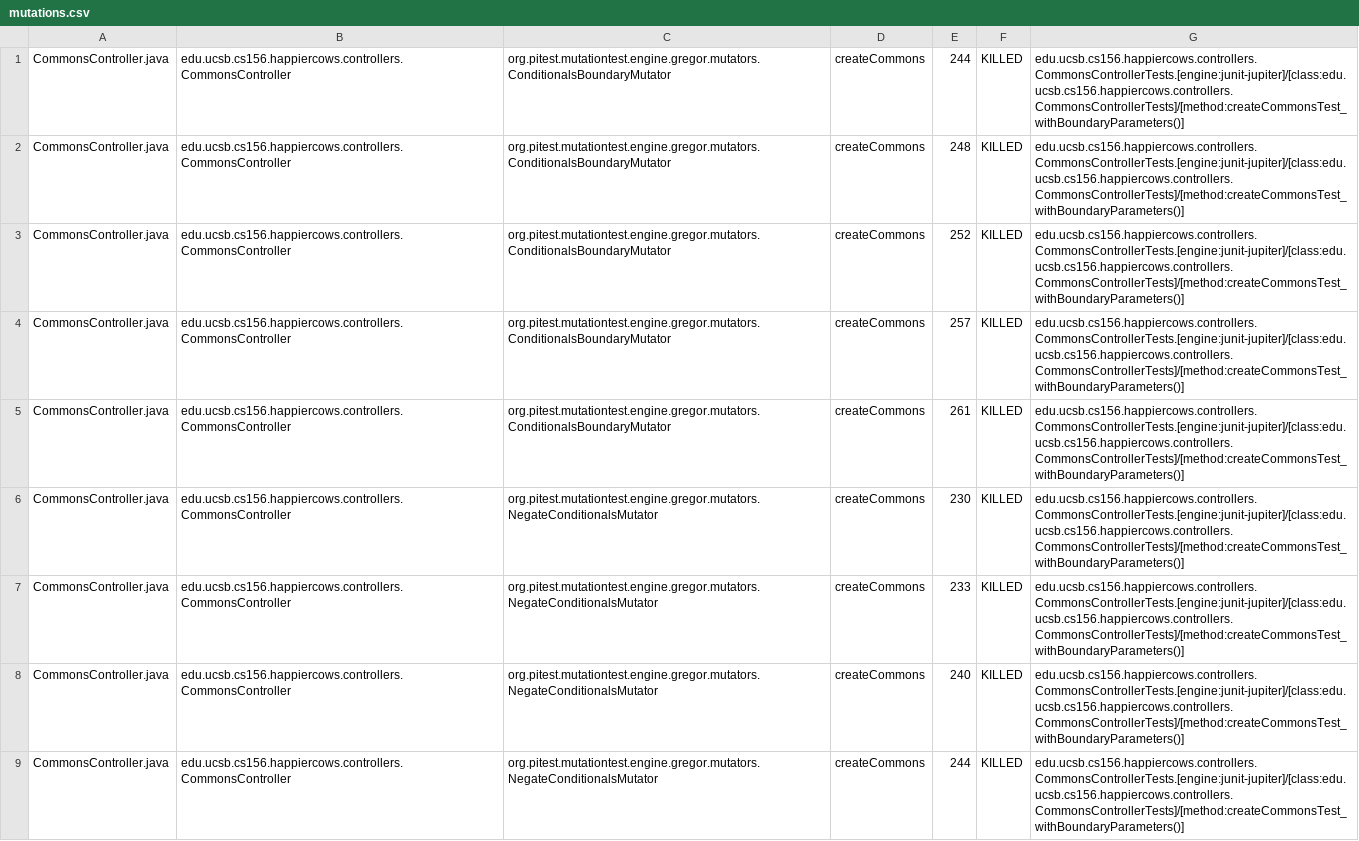
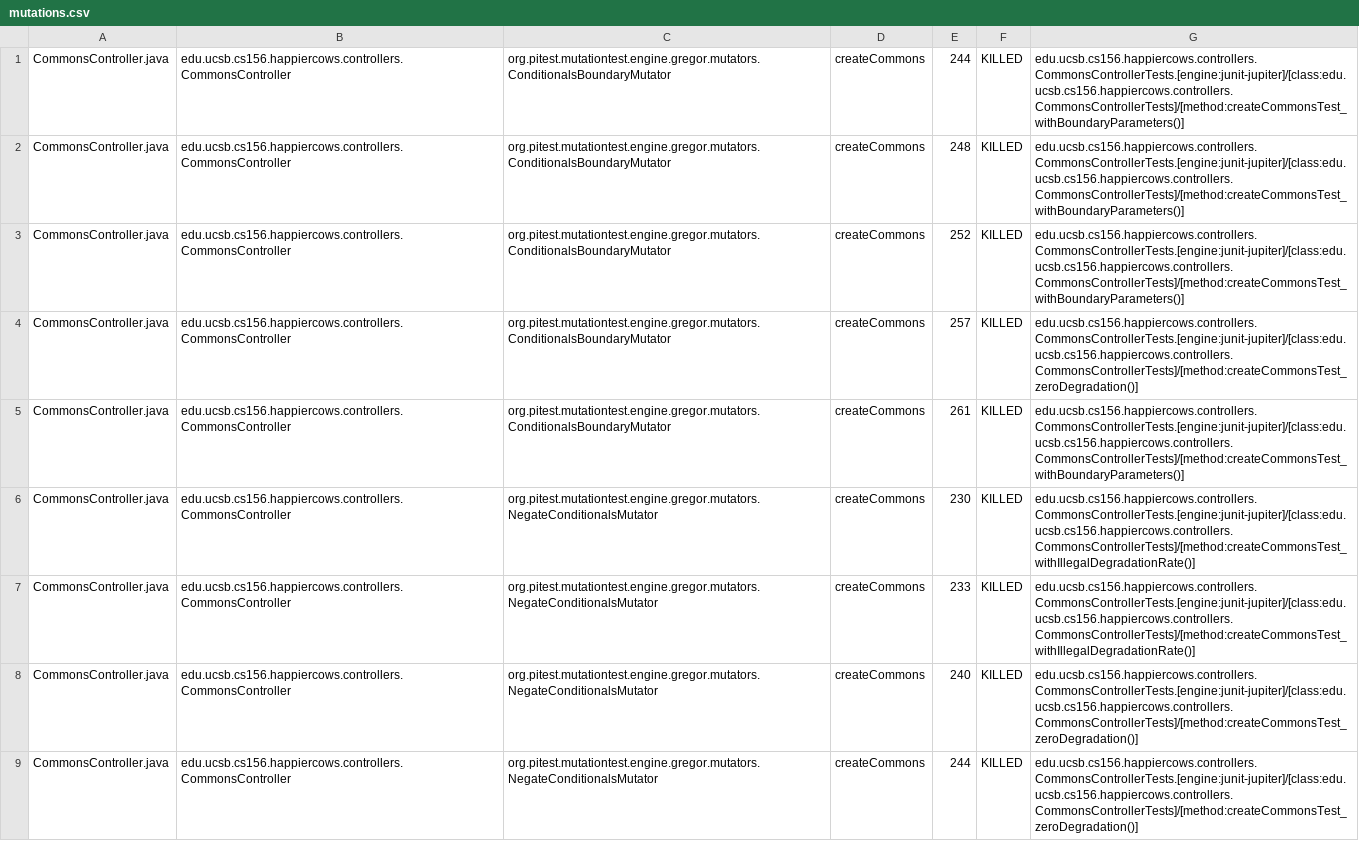
Before and after one commit to ucsb-cs156-s24/proj-happycows-s24-4pm-6, a CSV file: prs/24/pitest/mutations.csv, drawn as a sheet; only a part is shown; the diff covers the shown part only.

Commit message:
Deploying to gh-pages from @ ucsb-cs156-s24/proj-happycows-s24-4pm-6@fe1770f5935e090a6cd6bd1fd66e3c38702be4ad 🚀

```diff
--- a/prs/24/pitest/mutations.csv
+++ b/prs/24/pitest/mutations.csv
@@ -3,7 +3,7 @@ CommonsController.java,edu.ucsb.cs156.happiercows.controllers.CommonsController,
 CommonsController.java,edu.ucsb.cs156.happiercows.controllers.CommonsController,org.pitest.mutationtest.engine.gregor.mutators.ConditionalsBoundaryMutator,createCommons,252,KILLED,edu.ucsb.cs156.happiercows.controllers.CommonsControllerTests.[engine:junit-jupiter]/[class:edu.ucsb.cs156.happiercows.controllers.CommonsControllerTests]/[method:createCommonsTest_withBoundaryParameters()]
-CommonsController.java,edu.ucsb.cs156.happiercows.controllers.CommonsController,org.pitest.mutationtest.engine.gregor.mutators.ConditionalsBoundaryMutator,createCommons,257,KILLED,edu.ucsb.cs156.happiercows.controllers.CommonsControllerTests.[engine:junit-jupiter]/[class:edu.ucsb.cs156.happiercows.controllers.CommonsControllerTests]/[method:createCommonsTest_withBoundaryParameters()]
+CommonsController.java,edu.ucsb.cs156.happiercows.controllers.CommonsController,org.pitest.mutationtest.engine.gregor.mutators.ConditionalsBoundaryMutator,createCommons,257,KILLED,edu.ucsb.cs156.happiercows.controllers.CommonsControllerTests.[engine:junit-jupiter]/[class:edu.ucsb.cs156.happiercows.controllers.CommonsControllerTests]/[method:createCommonsTest_zeroDegradation()]
 CommonsController.java,edu.ucsb.cs156.happiercows.controllers.CommonsController,org.pitest.mutationtest.engine.gregor.mutators.ConditionalsBoundaryMutator,createCommons,261,KILLED,edu.ucsb.cs156.happiercows.controllers.CommonsControllerTests.[engine:junit-jupiter]/[class:edu.ucsb.cs156.happiercows.controllers.CommonsControllerTests]/[method:createCommonsTest_withBoundaryParameters()]
-CommonsController.java,edu.ucsb.cs156.happiercows.controllers.CommonsController,org.pitest.mutationtest.engine.gregor.mutators.NegateConditionalsMutator,createCommons,230,KILLED,edu.ucsb.cs156.happiercows.controllers.CommonsControllerTests.[engine:junit-jupiter]/[class:edu.ucsb.cs156.happiercows.controllers.CommonsControllerTests]/[method:createCommonsTest_withBoundaryParameters()]
-CommonsController.java,edu.ucsb.cs156.happiercows.controllers.CommonsController,org.pitest.mutationtest.engine.gregor.mutators.NegateConditionalsMutator,createCommons,233,KILLED,edu.ucsb.cs156.happiercows.controllers.CommonsControllerTests.[engine:junit-jupiter]/[class:edu.ucsb.cs156.happiercows.controllers.CommonsControllerTests]/[method:createCommonsTest_withBoundaryParameters()]
-CommonsController.java,edu.ucsb.cs156.happiercows.controllers.CommonsController,org.pitest.mutationtest.engine.gregor.mutators.NegateConditionalsMutator,createCommons,240,KILLED,edu.ucsb.cs156.happiercows.controllers.CommonsControllerTests.[engine:junit-jupiter]/[class:edu.ucsb.cs156.happiercows.controllers.CommonsControllerTests]/[method:createCommonsTest_withBoundaryParameters()]
-CommonsController.java,edu.ucsb.cs156.happiercows.controllers.CommonsController,org.pitest.mutationtest.engine.gregor.mutators.NegateConditionalsMutator,createCommons,244,KILLED,edu.ucsb.cs156.happiercows.controllers.CommonsControllerTests.[engine:junit-jupiter]/[class:edu.ucsb.cs156.happiercows.controllers.CommonsControllerTests]/[method:createCommonsTest_withBoundaryParameters()]
+CommonsController.java,edu.ucsb.cs156.happiercows.controllers.CommonsController,org.pitest.mutationtest.engine.gregor.mutators.NegateConditionalsMutator,createCommons,230,KILLED,edu.ucsb.cs156.happiercows.controllers.CommonsControllerTests.[engine:junit-jupiter]/[class:edu.ucsb.cs156.happiercows.controllers.CommonsControllerTests]/[method:createCommonsTest_withIllegalDegradationRate()]
+CommonsController.java,edu.ucsb.cs156.happiercows.controllers.CommonsController,org.pitest.mutationtest.engine.gregor.mutators.NegateConditionalsMutator,createCommons,233,KILLED,edu.ucsb.cs156.happiercows.controllers.CommonsControllerTests.[engine:junit-jupiter]/[class:edu.ucsb.cs156.happiercows.controllers.CommonsControllerTests]/[method:createCommonsTest_withIllegalDegradationRate()]
+CommonsController.java,edu.ucsb.cs156.happiercows.controllers.CommonsController,org.pitest.mutationtest.engine.gregor.mutators.NegateConditionalsMutator,createCommons,240,KILLED,edu.ucsb.cs156.happiercows.controllers.CommonsControllerTests.[engine:junit-jupiter]/[class:edu.ucsb.cs156.happiercows.controllers.CommonsControllerTests]/[method:createCommonsTest_zeroDegradation()]
+CommonsController.java,edu.ucsb.cs156.happiercows.controllers.CommonsController,org.pitest.mutationtest.engine.gregor.mutators.NegateConditionalsMutator,createCommons,244,KILLED,edu.ucsb.cs156.happiercows.controllers.CommonsControllerTests.[engine:junit-jupiter]/[class:edu.ucsb.cs156.happiercows.controllers.CommonsControllerTests]/[method:createCommonsTest_zeroDegradation()]
```
Also changed, not shown: 80 edited cells elsewhere in this file, 48 other files.
